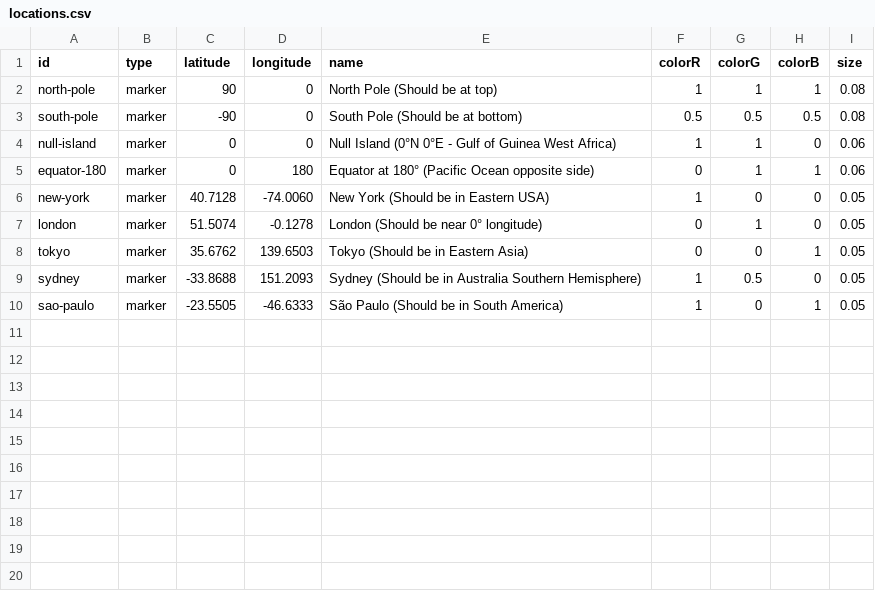
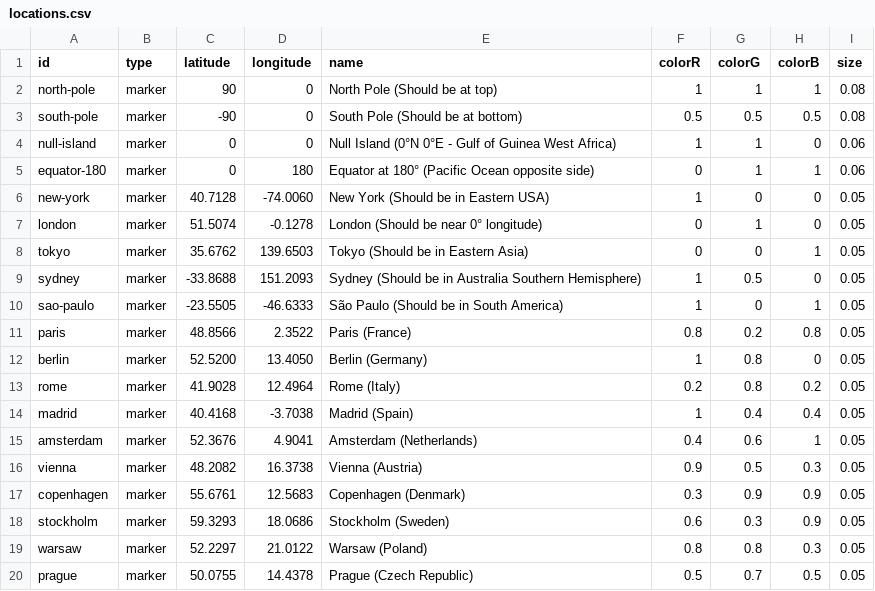
Before and after one commit to VeronikaKotele/SupplyChain2, a CSV file: public/data/locations.csv, drawn as a sheet.

Commit message:
more locations in europe

```diff
--- a/public/data/locations.csv
+++ b/public/data/locations.csv
@@ -10 +10,11 @@ sydney,marker,-33.8688,151.2093,Sydney (Should be in Australia Southern Hemisphe
 sao-paulo,marker,-23.5505,-46.6333,São Paulo (Should be in South America),1,0,1,0.05
+paris,marker,48.8566,2.3522,Paris (France),0.8,0.2,0.8,0.05
+berlin,marker,52.5200,13.4050,Berlin (Germany),1,0.8,0,0.05
+rome,marker,41.9028,12.4964,Rome (Italy),0.2,0.8,0.2,0.05
+madrid,marker,40.4168,-3.7038,Madrid (Spain),1,0.4,0.4,0.05
+amsterdam,marker,52.3676,4.9041,Amsterdam (Netherlands),0.4,0.6,1,0.05
+vienna,marker,48.2082,16.3738,Vienna (Austria),0.9,0.5,0.3,0.05
+copenhagen,marker,55.6761,12.5683,Copenhagen (Denmark),0.3,0.9,0.9,0.05
+stockholm,marker,59.3293,18.0686,Stockholm (Sweden),0.6,0.3,0.9,0.05
+warsaw,marker,52.2297,21.0122,Warsaw (Poland),0.8,0.8,0.3,0.05
+prague,marker,50.0755,14.4378,Prague (Czech Republic),0.5,0.7,0.5,0.05
```
Also changed, not shown: public/data/connections.csv.
